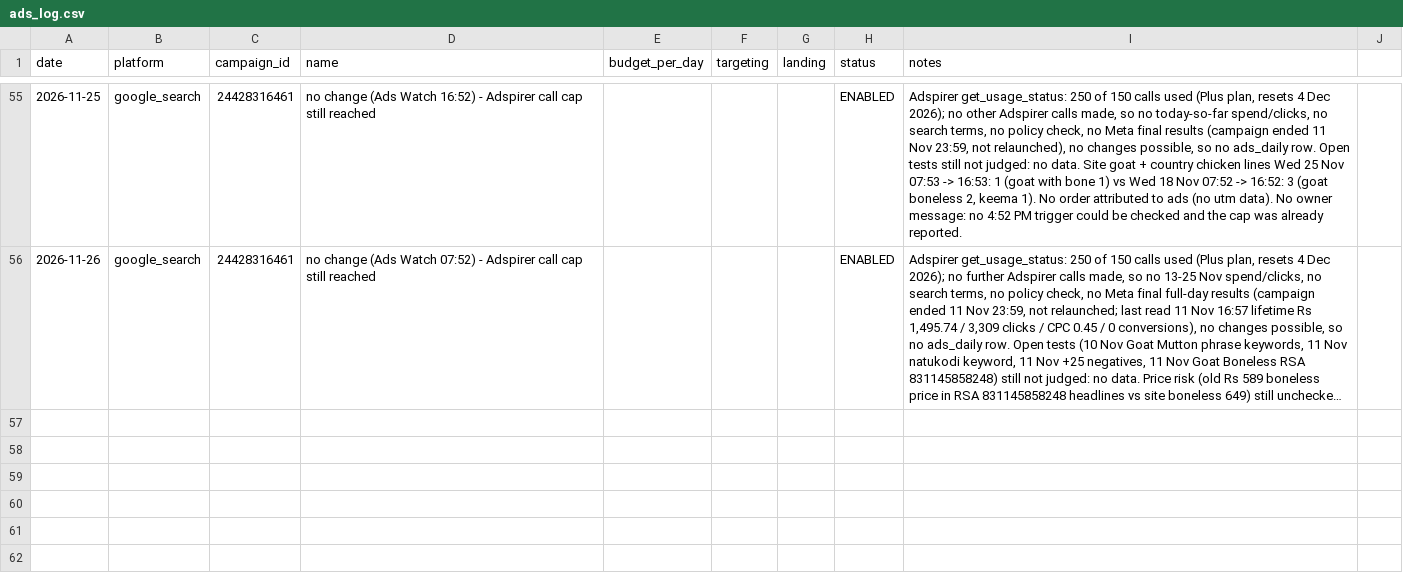
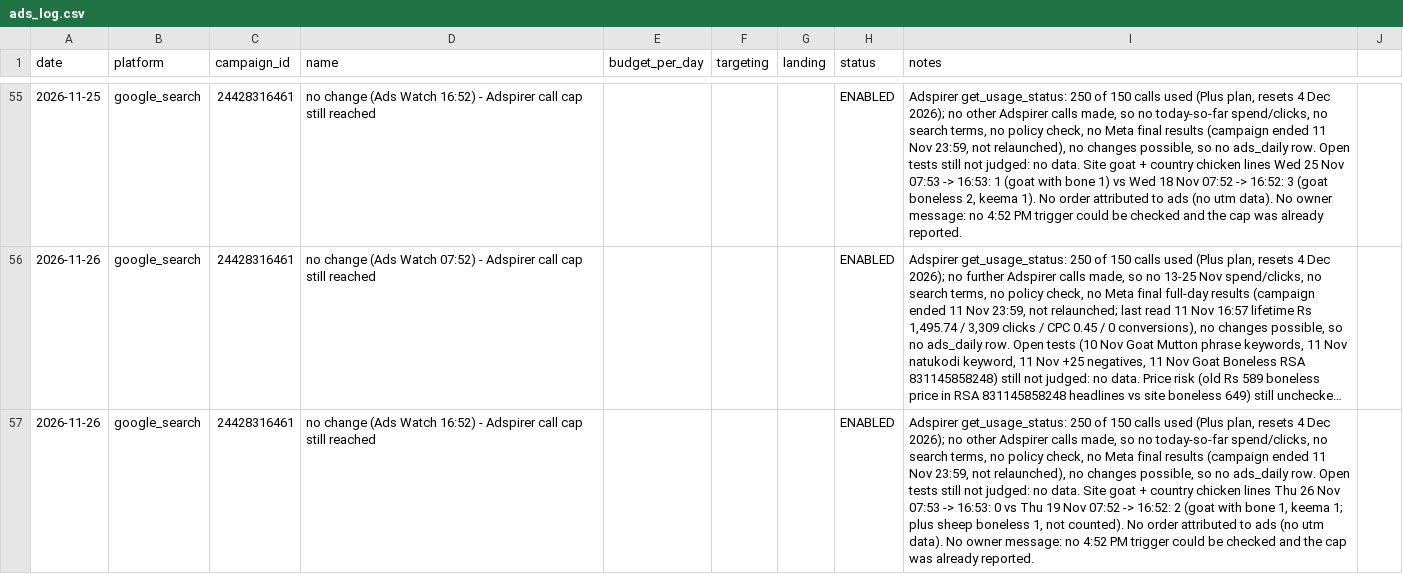
Before and after one commit to gjsgopi-dev/pureorganiczone-reels, a CSV file: insights/ads_log.csv, drawn as a sheet; only a part is shown, gaps mark what is left out; long unchanged cells end in …; the diff names each change by its address in the sheet, - before the commit and + after, or states it on an @@ line.

```diff
--- a/insights/ads_log.csv
+++ b/insights/ads_log.csv
+row 57: 2026-11-26 | google_search | 24428316461 | no change (Ads Watch 16:52) - Adspirer call cap still reached |  |  |  | ENABLED | Adspirer get_usage_status: 250 of 150 calls used (Plus plan, resets 4 Dec 2026); no other Adspirer calls made, so no today-so-far spend/clicks, no search terms, no policy check, no Meta final results (campaign ended 11 Nov 23:59, not relaunched), no changes possible, so no ads_daily row. Open tests still not judged: no data. Site goat + country chicken lines Thu 26 Nov 07:53 -> 16:53: 0 vs Thu 19 Nov 07:52 -> 16:52: 2 (goat with bone 1, keema 1; plus sheep boneless 1, not counted). No order attributed to ads (no utm data). No owner message: no 4:52 PM trigger could be checked and the cap was already reported.
```
Also changed, not shown: 1 other file.
